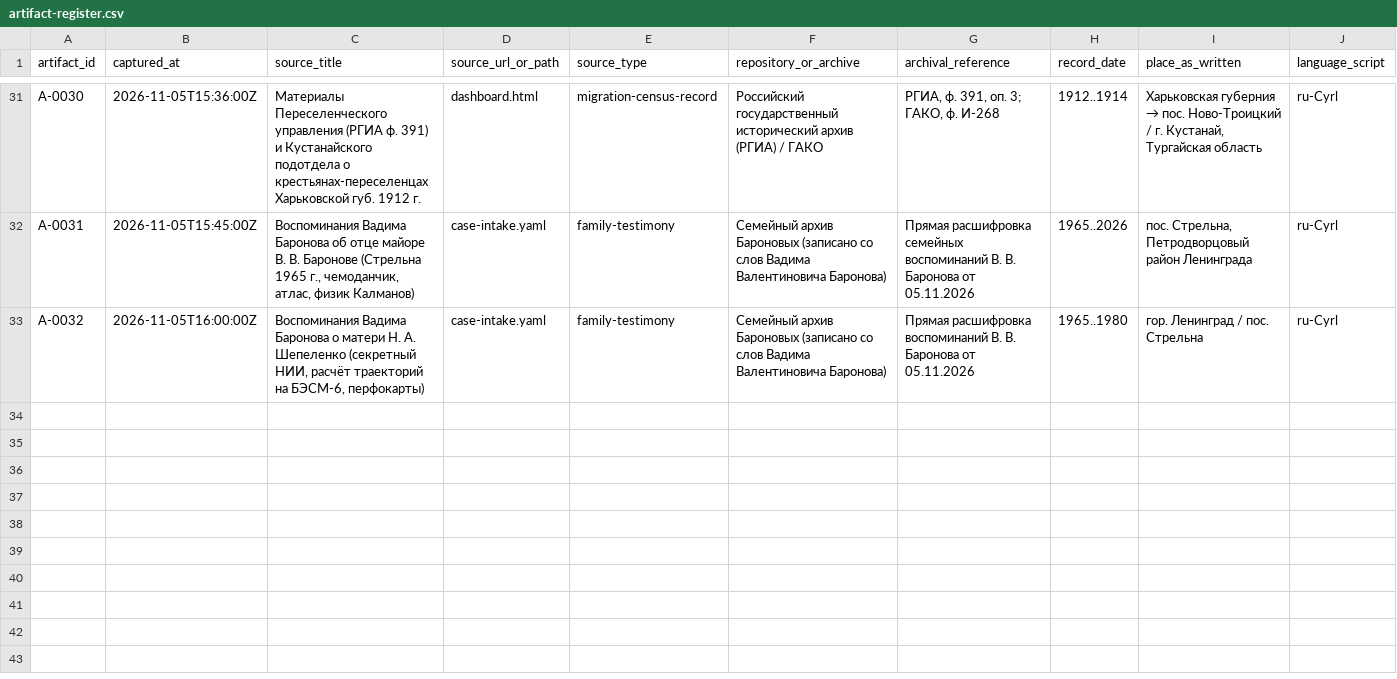
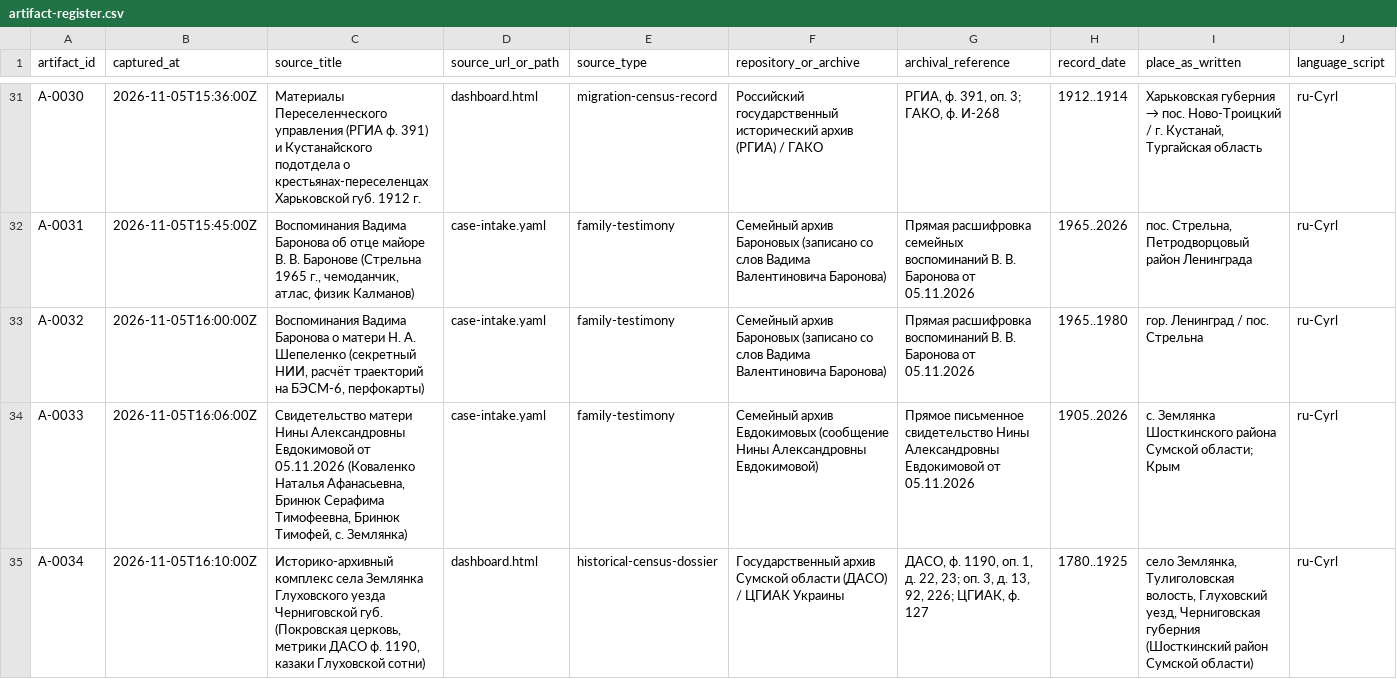
Before and after one commit to baronantonov/roots, a CSV file: artifact-register.csv, drawn as a sheet; only a part is shown, gaps mark what is left out; rows hold the shown columns only; the diff names each change by its address in the sheet, - before the commit and + after, or states it on an @@ line.

```diff
--- a/artifact-register.csv
+++ b/artifact-register.csv
+row 34: A-0033 | 2026-11-05T16:06:00Z | Свидетельство матери Нины Александровны Евдокимовой от 05.11.2026 (Коваленко Наталья Афанасьевна, Бринюк Серафима Тимофеевна, Бринюк Тимофей, с. Землянка) | case-intake.yaml | family-testimony | Семейный архив Евдокимовых (сообщение Нины Александровны Евдокимовой) | Прямое письменное свидетельство Нины Александровны Евдокимовой от 05.11.2026 | 1905..2026 | с. Землянка Шосткинского района Сумской области; Крым | ru-Cyrl
+row 35: A-0034 | 2026-11-05T16:10:00Z | Историко-архивный комплекс села Землянка Глуховского уезда Черниговской губ. (Покровская церковь, метрики ДАСО ф. 1190, казаки Глуховской сотни) | dashboard.html | historical-census-dossier | Государственный архив Сумской области (ДАСО) / ЦГИАК Украины | ДАСО, ф. 1190, оп. 1, д. 22, 23; оп. 3, д. 13, 92, 226; ЦГИАК, ф. 127 | 1780..1925 | село Землянка, Тулиголовская волость, Глуховский уезд, Черниговская губерния (Шосткинский район Сумской области) | ru-Cyrl
```
Also changed, not shown: claims-register.csv, person-register.csv, 9 other files.
